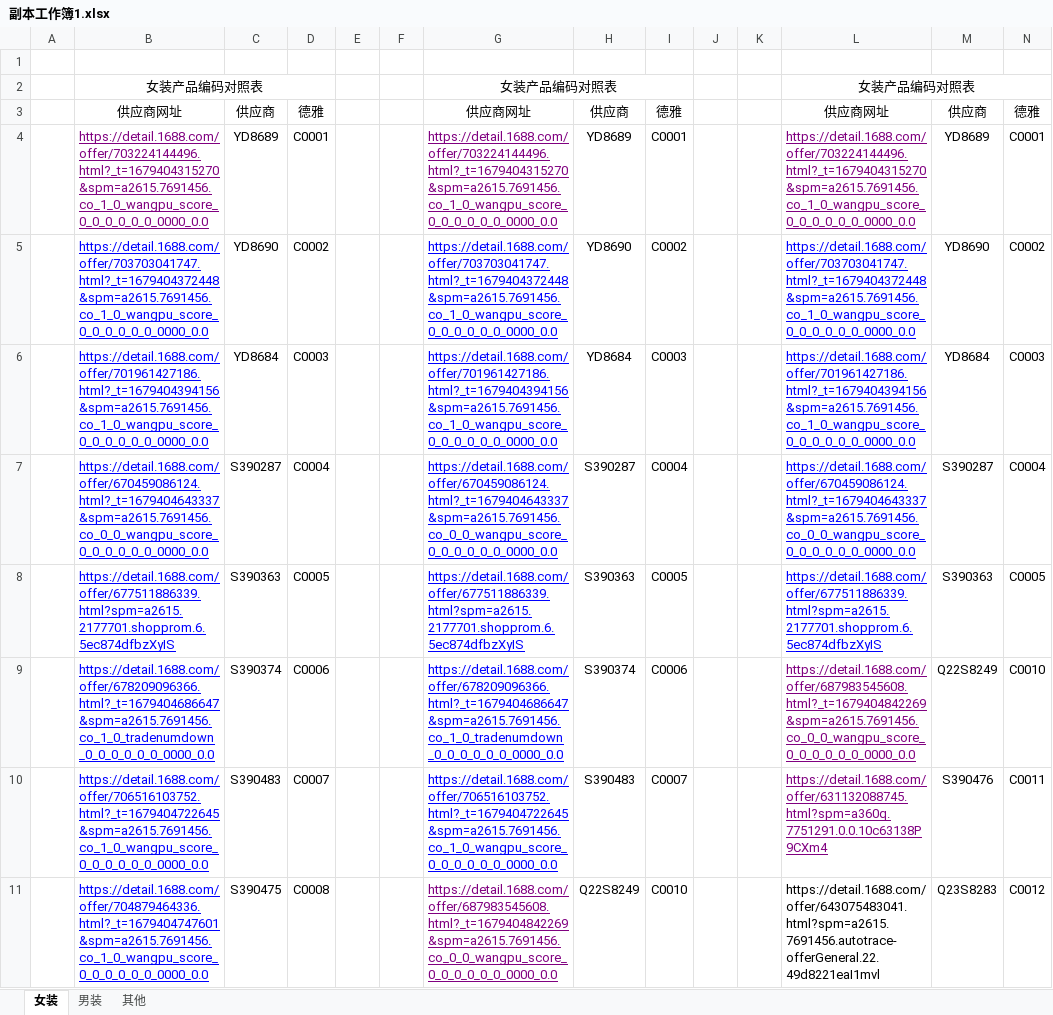
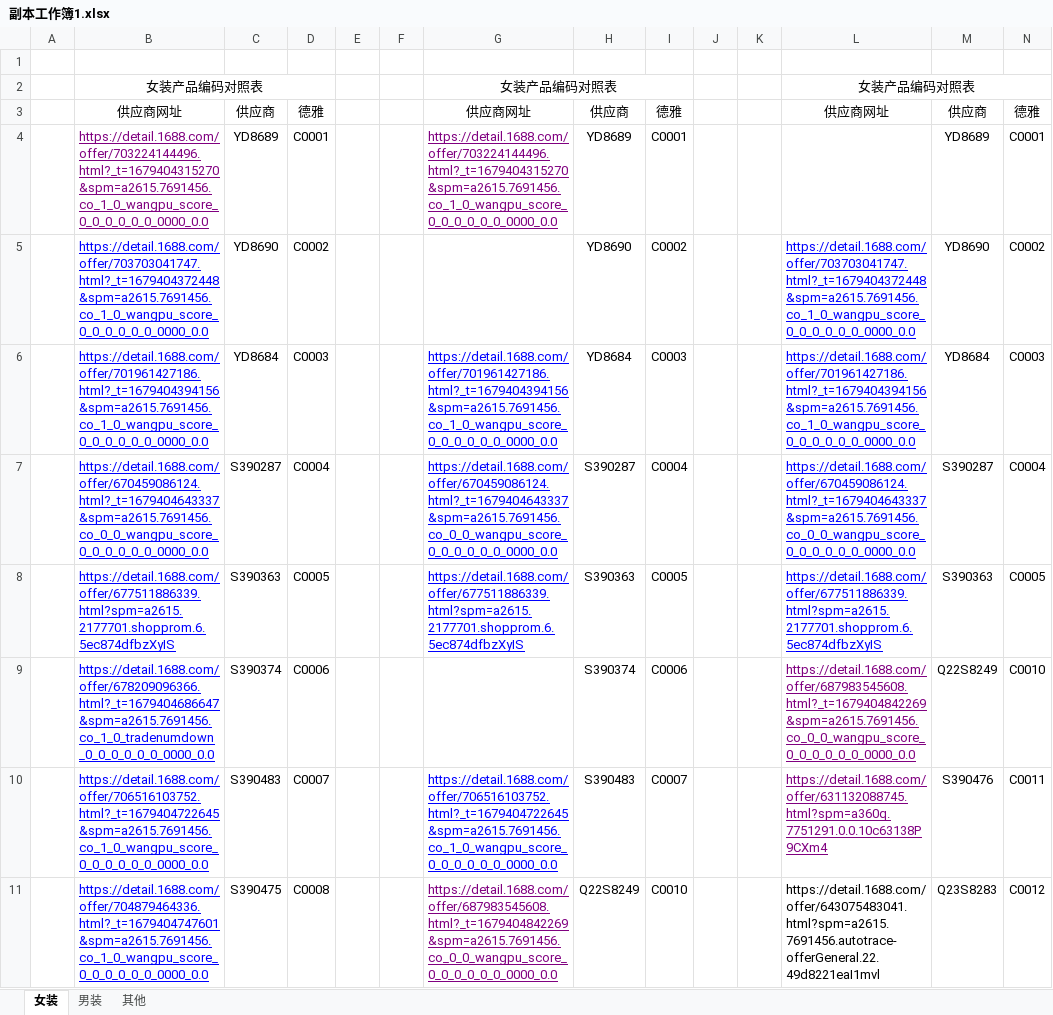
Before and after one commit to nihaofuda/forde, an Excel workbook: 副本工作簿1.xlsx, sheet 女装, drawn as a sheet; only a part is shown; values as stored, in another font and other column widths than the file's, no borders; the diff names each change by its address in the sheet, - before the commit and + after, or states it on an @@ line.

```diff
--- a/副本工作簿1.xlsx (sheet 女装)
+++ b/副本工作簿1.xlsx (sheet 女装)
-L4: https://detail.1688.com/offer/703224144496.html?_t=1679404315270&spm=a2615.7691456.co_1_0_wangpu_score_0_0_0_0_0_0_0000_0.0
+L4: (empty)
-G5: https://detail.1688.com/offer/703703041747.html?_t=1679404372448&spm=a2615.7691456.co_1_0_wangpu_score_0_0_0_0_0_0_0000_0.0
+G5: (empty)
-G9: https://detail.1688.com/offer/678209096366.html?_t=1679404686647&spm=a2615.7691456.co_1_0_tradenumdown_0_0_0_0_0_0_0000_0.0
+G9: (empty)
```
Also changed, not shown: 4 other files.
